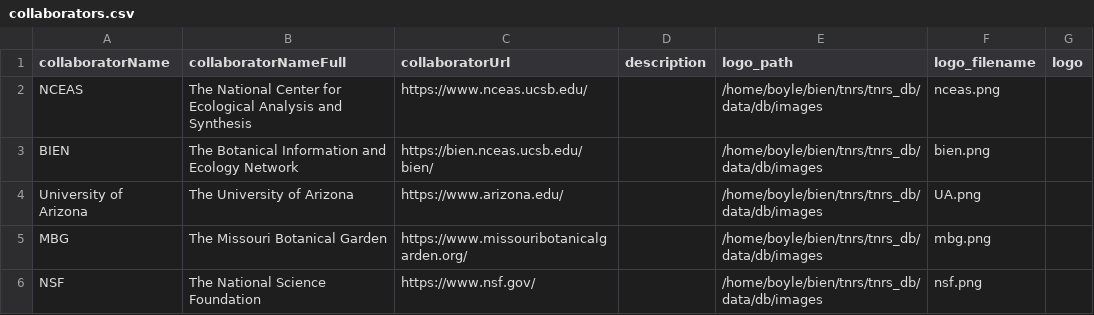
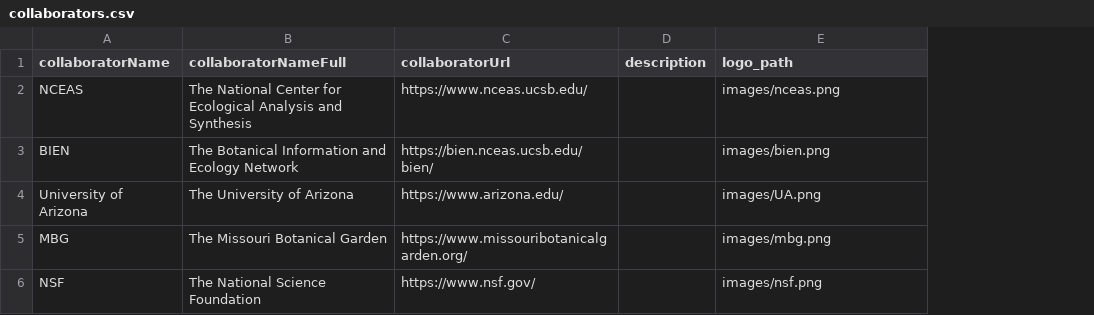
Before and after one commit to ojalaquellueva/tnrs_db, a CSV file: data/db/collaborators.csv, drawn as a sheet; the diff names each change by its address in the sheet, - before the commit and + after, or states it on an @@ line.

Commit message:
Update image path schema & data in source, collaborators

```diff
--- a/data/db/collaborators.csv
+++ b/data/db/collaborators.csv
-column F (logo_filename), rows 2-6: nceas.png | bien.png | UA.png | mbg.png | nsf.png
-column G (logo), empty
-E2 (logo_path): /home/boyle/bien/tnrs/tnrs_db/data/db/images
+E2 (logo_path): images/nceas.png
-E3 (logo_path): /home/boyle/bien/tnrs/tnrs_db/data/db/images
+E3 (logo_path): images/bien.png
-E4 (logo_path): /home/boyle/bien/tnrs/tnrs_db/data/db/images
+E4 (logo_path): images/UA.png
-E5 (logo_path): /home/boyle/bien/tnrs/tnrs_db/data/db/images
+E5 (logo_path): images/mbg.png
-E6 (logo_path): /home/boyle/bien/tnrs/tnrs_db/data/db/images
+E6 (logo_path): images/nsf.png
```
Also changed, not shown: 3 other files.
